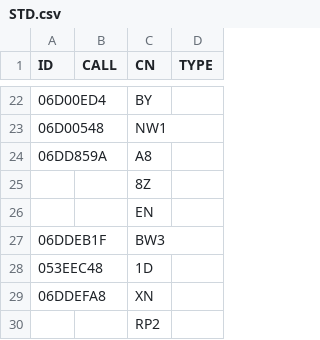
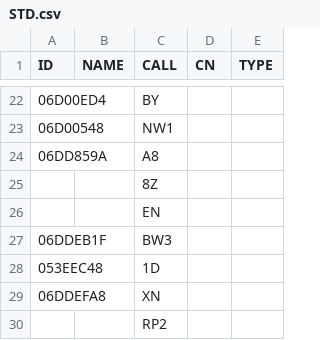
Before and after one commit to wildedan/livescoring, a CSV file: STD.csv, drawn as a sheet; only a part is shown, gaps mark what is left out; removed rows and columns are numbered as before the commit, all else as after; the diff covers the shown part only; the diff names each change by its address in the sheet, - before the commit and + after, or states it on an @@ line.

Commit message:
Update STD.csv

```diff
--- a/STD.csv
+++ b/STD.csv
+column B (NAME), empty
-C22 (CALL): (empty)
+C22 (CALL): BY
-D22 (CN): BY
+D22 (CN): (empty)
-C23 (CALL): (empty)
+C23 (CALL): NW1
-D23 (CN): NW1
+D23 (CN): (empty)
-C24 (CALL): (empty)
+C24 (CALL): A8
-D24 (CN): A8
+D24 (CN): (empty)
-row 25:  |  | 8Z
-row 26:  |  | EN
+row 25:  |  | 8Z
+row 26:  |  | EN
-C27 (CALL): (empty)
+C27 (CALL): BW3
-D27 (CN): BW3
+D27 (CN): (empty)
-C28 (CALL): (empty)
+C28 (CALL): 1D
-D28 (CN): 1D
+D28 (CN): (empty)
-C29 (CALL): (empty)
+C29 (CALL): XN
-D29 (CN): XN
+D29 (CN): (empty)
-row 30:  |  | RP2
+row 30:  |  | RP2
```
Also changed, not shown: 17 added rows, 17 removed rows and 6 edited cells elsewhere in this file.
